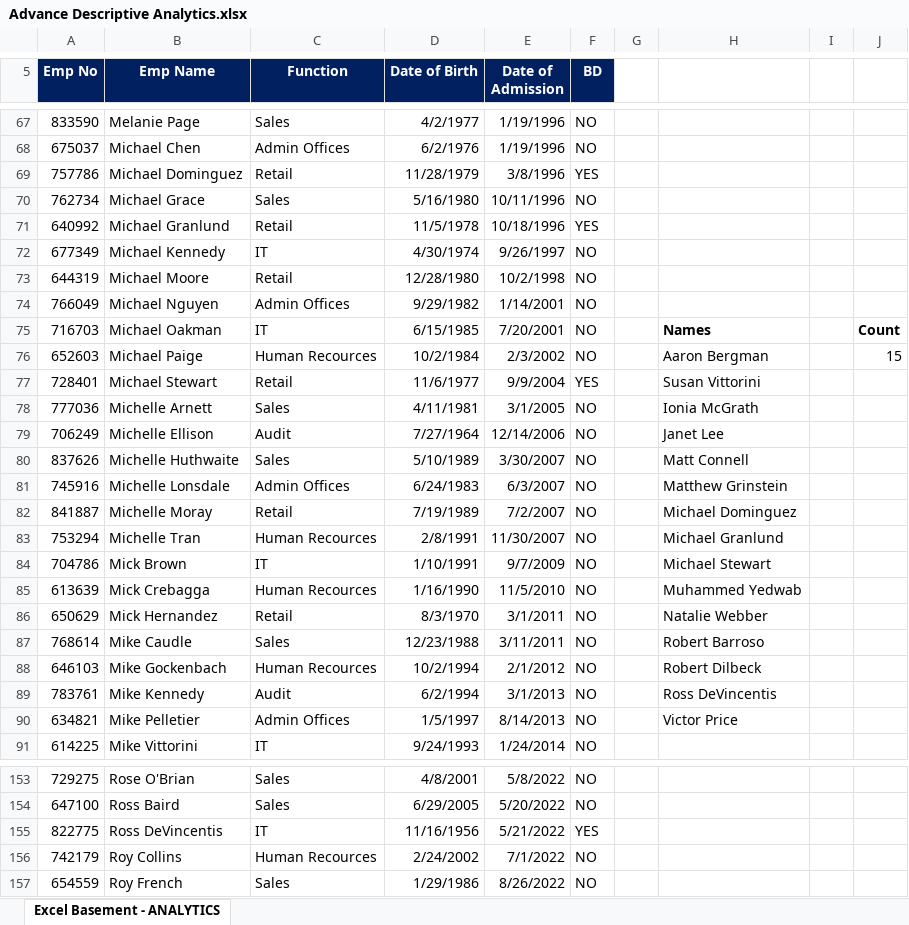
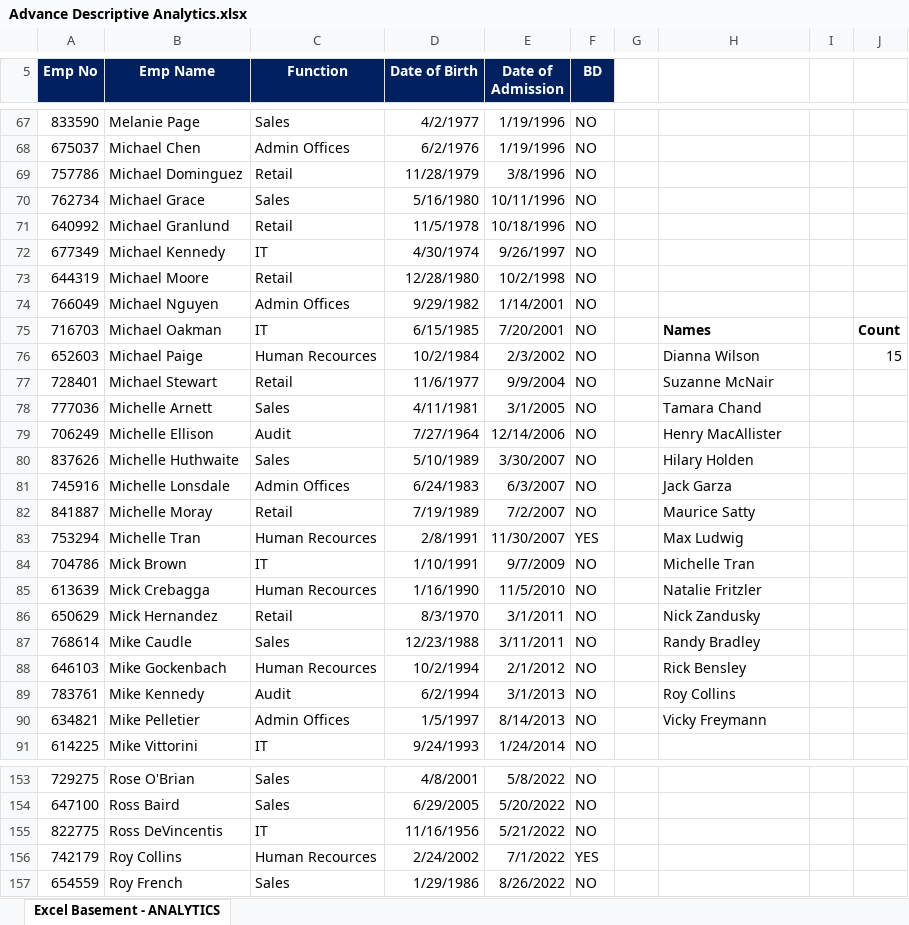
Before and after one commit to jitender1322/AllData, an Excel workbook: Excel9to10/Advance Descriptive Analytics.xlsx, sheet Excel Basement - ANALYTICS, drawn as a sheet; only a part is shown, gaps mark what is left out; values as stored, in another font and other column widths than the file's, no borders; charts and pictures and conditional formats and table styles not drawn; the diff covers the shown part only; the diff names each change by its address in the sheet, - before the commit and + after, or states it on an @@ line.

```diff
--- a/Excel9to10/Advance Descriptive Analytics.xlsx (sheet Excel Basement - ANALYTICS)
+++ b/Excel9to10/Advance Descriptive Analytics.xlsx (sheet Excel Basement - ANALYTICS)
-F69 (BD): YES
+F69 (BD): NO
-F71 (BD): YES
+F71 (BD): NO
-H76: Aaron Bergman
+H76: Dianna Wilson
-F77 (BD): YES
+F77 (BD): NO
-H77: Susan Vittorini
+H77: Suzanne McNair
-H78: Ionia McGrath
+H78: Tamara Chand
-H79: Janet Lee
+H79: Henry MacAllister
-H80: Matt Connell
+H80: Hilary Holden
-H81: Matthew Grinstein
+H81: Jack Garza
-H82: Michael Dominguez
+H82: Maurice Satty
-F83 (BD): NO
+F83 (BD): YES
-H83: Michael Granlund
+H83: Max Ludwig
-H84: Michael Stewart
+H84: Michelle Tran
-H85: Muhammed Yedwab
+H85: Natalie Fritzler
-H86: Natalie Webber
+H86: Nick Zandusky
-H87: Robert Barroso
+H87: Randy Bradley
-H88: Robert Dilbeck
+H88: Rick Bensley
-H89: Ross DeVincentis
+H89: Roy Collins
-H90: Victor Price
+H90: Vicky Freymann
-F155 (BD): YES
+F155 (BD): NO
-F156 (BD): NO
+F156 (BD): YES
```
Also changed, not shown: 84 edited cells and cell formats elsewhere in this sheet.
